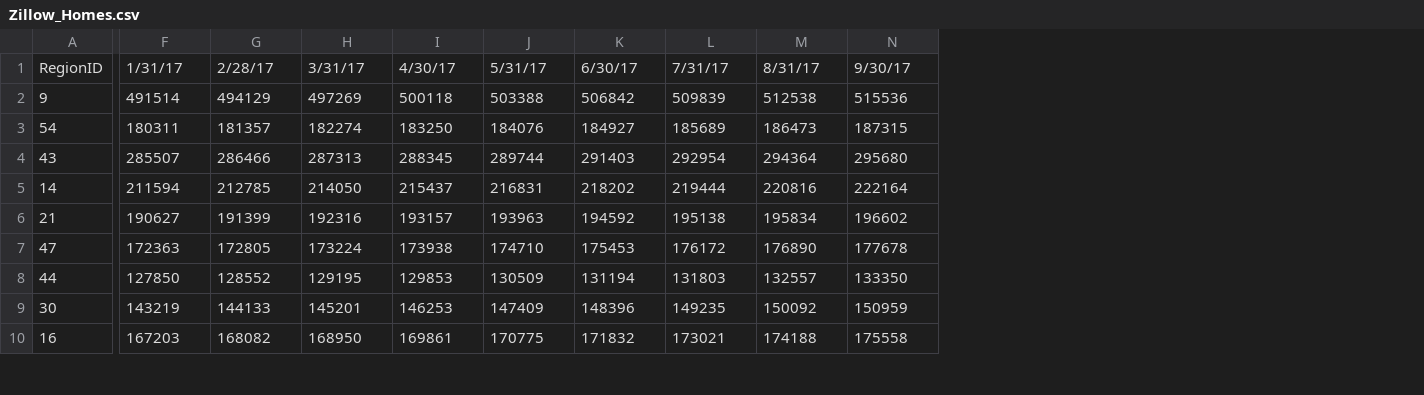
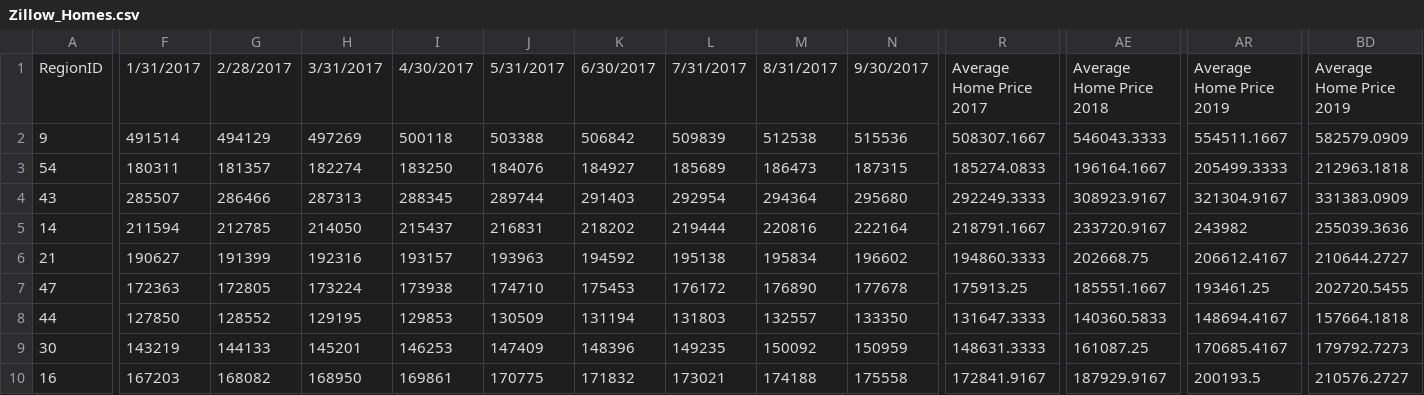
Before and after one commit to mjstriffler/housingdata_project, a CSV file: Zillow_Homes.csv, drawn as a sheet; only a part is shown, gaps mark what is left out; the diff covers the shown part only; the diff names each change by its address in the sheet, - before the commit and + after, or states it on an @@ line.

Commit message:
avg home prices

```diff
--- a/Zillow_Homes.csv
+++ b/Zillow_Homes.csv
+column R, rows 1-10: Average Home Price 2017 | 508307.1667 | 185274.0833 | 292249.3333 | 218791.1667 | 194860.3333 | 175913.25 | 131647.3333 | 148631.3333 | 172841.9167
+column AE, rows 1-10: Average Home Price 2018 | 546043.3333 | 196164.1667 | 308923.9167 | 233720.9167 | 202668.75 | 185551.1667 | 140360.5833 | 161087.25 | 187929.9167
+column AR, rows 1-10: Average Home Price 2019 | 554511.1667 | 205499.3333 | 321304.9167 | 243982 | 206612.4167 | 193461.25 | 148694.4167 | 170685.4167 | 200193.5
+column BD, rows 1-10: Average Home Price 2019 | 582579.0909 | 212963.1818 | 331383.0909 | 255039.3636 | 210644.2727 | 202720.5455 | 157664.1818 | 179792.7273 | 210576.2727
-F1: 1/31/17
+F1: 1/31/2017
-G1: 2/28/17
+G1: 2/28/2017
-H1: 3/31/17
+H1: 3/31/2017
-I1: 4/30/17
+I1: 4/30/2017
-J1: 5/31/17
+J1: 5/31/2017
-K1: 6/30/17
+K1: 6/30/2017
-L1: 7/31/17
+L1: 7/31/2017
-M1: 8/31/17
+M1: 8/31/2017
-N1: 9/30/17
+N1: 9/30/2017
```
Also changed, not shown: 38 edited cells elsewhere in this file, 1 other file.
